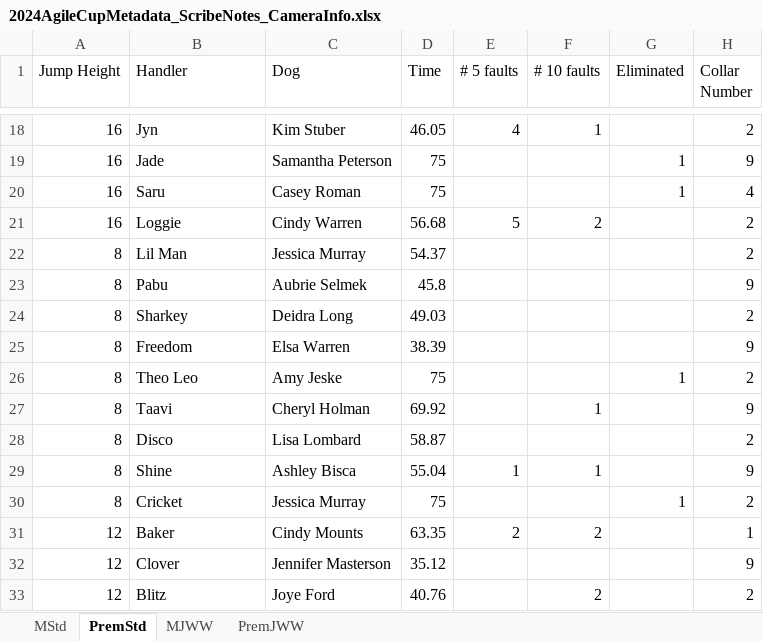
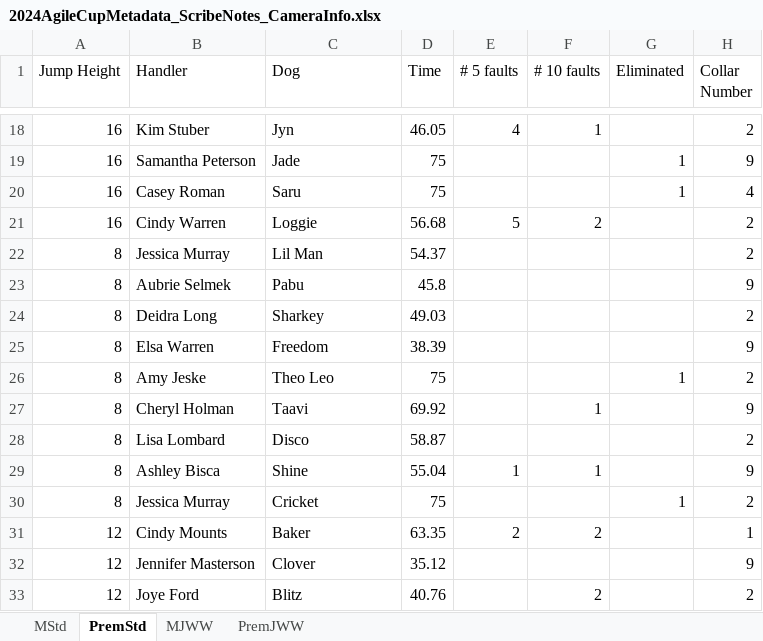
Before and after one commit to charlesramey/twentyfour_agile_analysis, an Excel workbook: 2024AgileCupMetadata_ScribeNotes_CameraInfo.xlsx, sheet PremStd, drawn as a sheet; only a part is shown, gaps mark what is left out; values as stored, in another font and other column widths than the file's, no borders; the diff covers the shown part only; the diff names each change by its address in the sheet, - before the commit and + after, or states it on an @@ line.

```diff
--- a/2024AgileCupMetadata_ScribeNotes_CameraInfo.xlsx (sheet PremStd)
+++ b/2024AgileCupMetadata_ScribeNotes_CameraInfo.xlsx (sheet PremStd)
-B18 (Handler): Jyn
+B18 (Handler): Kim Stuber
-C18 (Dog): Kim Stuber
+C18 (Dog): Jyn
-B19 (Handler): Jade
+B19 (Handler): Samantha Peterson
-C19 (Dog): Samantha Peterson
+C19 (Dog): Jade
-B20 (Handler): Saru
+B20 (Handler): Casey Roman
-C20 (Dog): Casey Roman
+C20 (Dog): Saru
-B21 (Handler): Loggie
+B21 (Handler): Cindy Warren
-C21 (Dog): Cindy Warren
+C21 (Dog): Loggie
-B22 (Handler): Lil Man
+B22 (Handler): Jessica Murray
-C22 (Dog): Jessica Murray
+C22 (Dog): Lil Man
-B23 (Handler): Pabu
+B23 (Handler): Aubrie Selmek
-C23 (Dog): Aubrie Selmek
+C23 (Dog): Pabu
-B24 (Handler): Sharkey
+B24 (Handler): Deidra Long
-C24 (Dog): Deidra Long
+C24 (Dog): Sharkey
-B25 (Handler): Freedom
+B25 (Handler): Elsa Warren
-C25 (Dog): Elsa Warren
+C25 (Dog): Freedom
-B26 (Handler): Theo Leo
+B26 (Handler): Amy Jeske
-C26 (Dog): Amy Jeske
+C26 (Dog): Theo Leo
-B27 (Handler): Taavi
+B27 (Handler): Cheryl Holman
-C27 (Dog): Cheryl Holman
+C27 (Dog): Taavi
-B28 (Handler): Disco
+B28 (Handler): Lisa Lombard
-C28 (Dog): Lisa Lombard
+C28 (Dog): Disco
-B29 (Handler): Shine
+B29 (Handler): Ashley Bisca
-C29 (Dog): Ashley Bisca
+C29 (Dog): Shine
-B30 (Handler): Cricket
+B30 (Handler): Jessica Murray
-C30 (Dog): Jessica Murray
+C30 (Dog): Cricket
-B31 (Handler): Baker
+B31 (Handler): Cindy Mounts
-C31 (Dog): Cindy Mounts
+C31 (Dog): Baker
-B32 (Handler): Clover
+B32 (Handler): Jennifer Masterson
-C32 (Dog): Jennifer Masterson
+C32 (Dog): Clover
-B33 (Handler): Blitz
+B33 (Handler): Joye Ford
-C33 (Dog): Joye Ford
+C33 (Dog): Blitz
```
Also changed, not shown: 60 edited cells elsewhere in this sheet, sheet MStd, sheet PremJWW, sheet MJWW.
